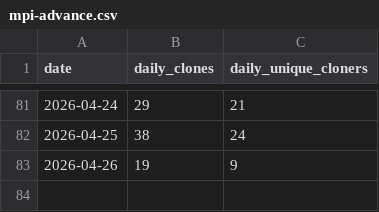
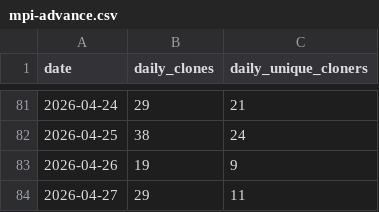
Before and after one commit to mpi-advance/mpi-advance, a CSV file: .github/metrics/mpi-advance.csv, drawn as a sheet; only a part is shown, gaps mark what is left out.

```diff
--- a/.github/metrics/mpi-advance.csv
+++ b/.github/metrics/mpi-advance.csv
@@ -83 +83,2 @@ date,daily_clones,daily_unique_cloners
 2026-04-26, 19, 9
+2026-04-27, 29, 11
```
Also changed, not shown: .github/metrics/MPIPCL.csv, .github/metrics/locality_aware.csv, 1 other file.
